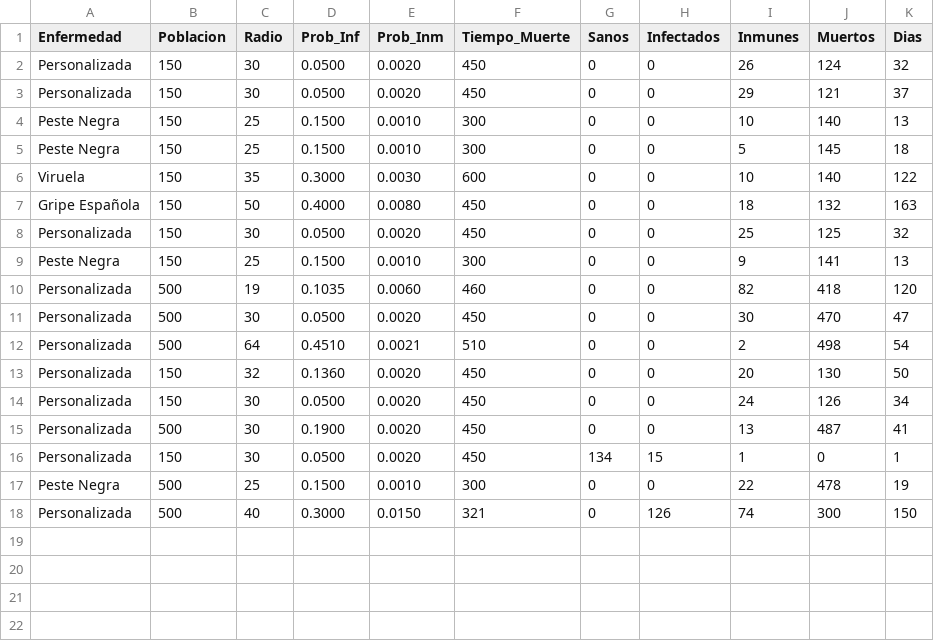
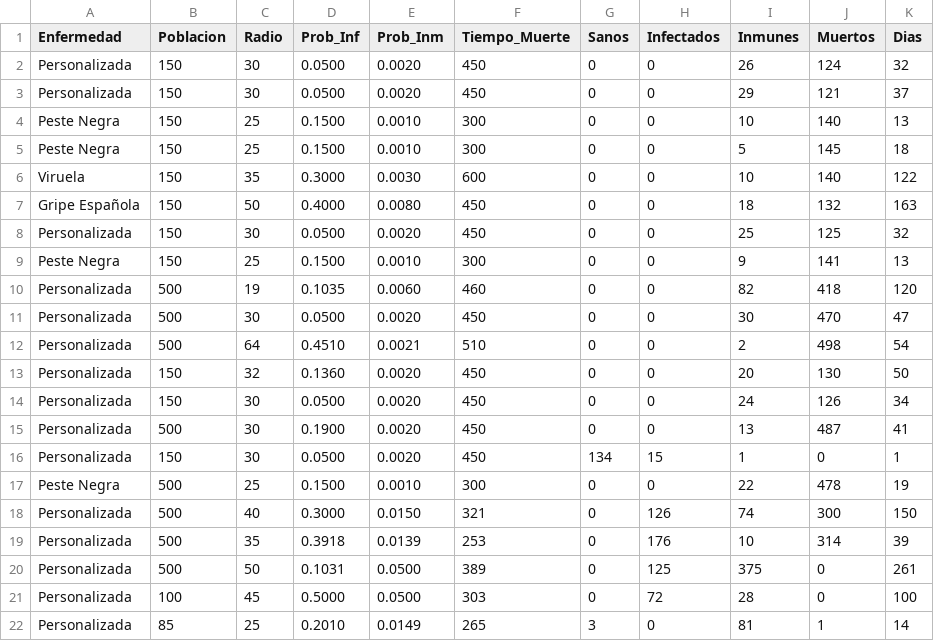
Before and after one commit to Enrrill/SImulacion, a CSV file: resultados.csv, drawn as a sheet.

```diff
--- a/resultados.csv
+++ b/resultados.csv
@@ -18 +18,5 @@ Peste Negra,500,25,0.1500,0.0010,300,0,0,22,478,19
 Personalizada,500,40,0.3000,0.0150,321,0,126,74,300,150
+Personalizada,500,35,0.3918,0.0139,253,0,176,10,314,39
+Personalizada,500,50,0.1031,0.0500,389,0,125,375,0,261
+Personalizada,100,45,0.5000,0.0500,303,0,72,28,0,100
+Personalizada,85,25,0.2010,0.0149,265,3,0,81,1,14
```
Also changed, not shown: 6 other files.
